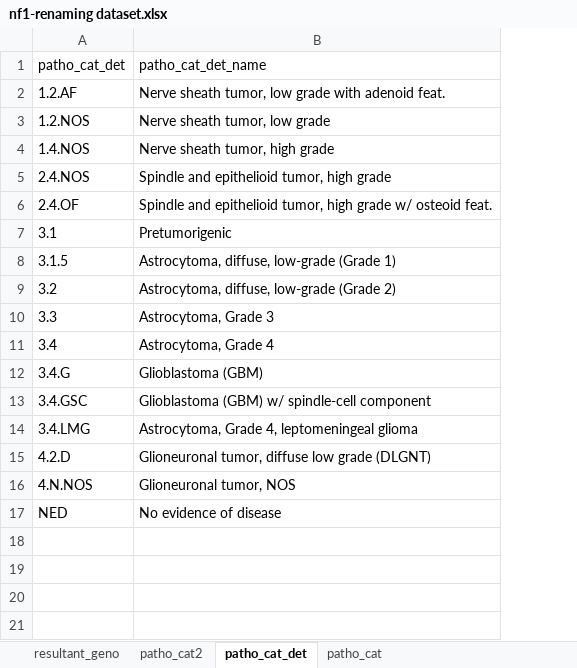
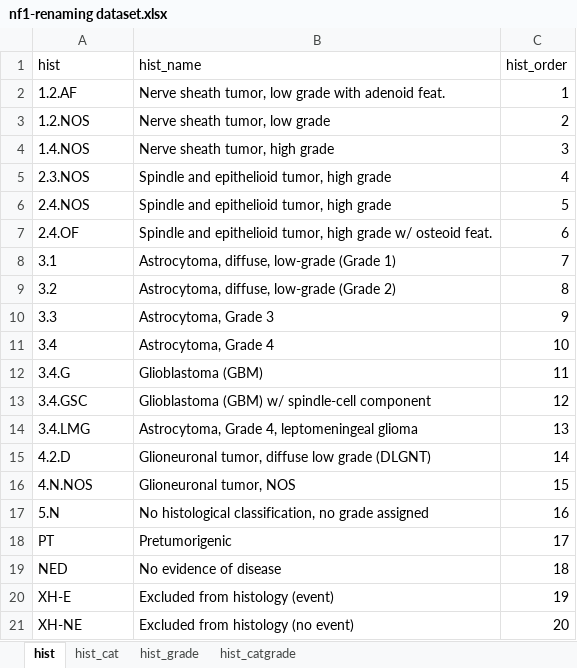
Before and after one commit to otrimskig/rchpc, an Excel workbook: nf1g/surv/nf1-renaming dataset.xlsx, sheet hist, drawn as a sheet; values as stored, in another font and other column widths than the file's, no borders; removed rows and columns are numbered as before the commit, all else as after; the diff names each change by its address in the sheet, - before the commit and + after, or states it on an @@ line.

```diff
--- a/nf1g/surv/nf1-renaming dataset.xlsx (sheet hist)
+++ b/nf1g/surv/nf1-renaming dataset.xlsx (sheet hist)
-sheet tab: patho_cat2
+sheet tab: hist_catgrade
-sheet tab: patho_cat_det
+sheet tab: hist
-sheet tab: patho_cat
+sheet tab: hist_cat
-sheet tab: resultant_geno
+sheet tab: hist_grade
@@ sheet tab order changed: hist | hist_cat | hist_grade | hist_catgrade @@
+column C, rows 2-4: 1 | 2 | 3; rows 6-16: 5 | 6 | 7 | 8 | 9 | 10 | 11 | 12 | 13 | 14 | 15; row 19: 18
-row 1: patho_cat_det | patho_cat_det_name
+row 1: hist | hist_name | hist_order
+row 5: 2.3.NOS | Spindle and epithelioid tumor, high grade | 4
-B8: Pretumorigenic
+B8: Astrocytoma, diffuse, low-grade (Grade 1)
-row 8: 3.1.5 | Astrocytoma, diffuse, low-grade (Grade 1)
+row 17: 5.N | No histological classification, no grade assigned | 16
+row 18: PT | Pretumorigenic | 17
+row 20: XH-E | Excluded from histology (event) | 19
+row 21: XH-NE | Excluded from histology (no event) | 20
```
Also changed, not shown: sheet hist_catgrade, sheet hist_cat, 8 other files.
